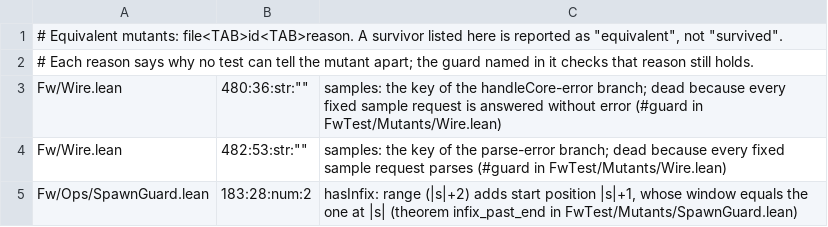
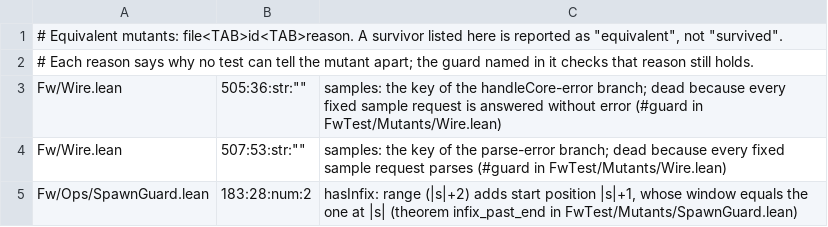
Before and after one commit to kitimark/lean-loop-engineer-the-fastwork-web-optimize, a TSV file: lean/FwTest/Mutants/equivalent.tsv, drawn as a sheet.

```diff
--- a/lean/FwTest/Mutants/equivalent.tsv
+++ b/lean/FwTest/Mutants/equivalent.tsv
@@ -2,4 +2,4 @@
 # Each reason says why no test can tell the mutant apart; the guard named in it checks that reason still holds.
-Fw/Wire.lean	480:36:str:""	samples: the key of the handleCore-error branch; dead because every fixed sample request is answered without error (#guard in FwTest/Mutants/Wire.lean)
-Fw/Wire.lean	482:53:str:""	samples: the key of the parse-error branch; dead because every fixed sample request parses (#guard in FwTest/Mutants/Wire.lean)
+Fw/Wire.lean	505:36:str:""	samples: the key of the handleCore-error branch; dead because every fixed sample request is answered without error (#guard in FwTest/Mutants/Wire.lean)
+Fw/Wire.lean	507:53:str:""	samples: the key of the parse-error branch; dead because every fixed sample request parses (#guard in FwTest/Mutants/Wire.lean)
 Fw/Ops/SpawnGuard.lean	183:28:num:2	hasInfix: range (|s|+2) adds start position |s|+1, whose window equals the one at |s| (theorem infix_past_end in FwTest/Mutants/SpawnGuard.lean)
```
